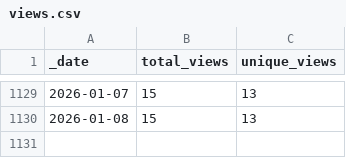
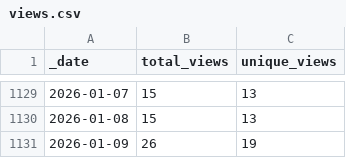
Before and after one commit to markusschanta/awesome-jupyter, a CSV file: traffic/views.csv, drawn as a sheet; only a part is shown, gaps mark what is left out.

Commit message:
GitHub traffic

```diff
--- a/traffic/views.csv
+++ b/traffic/views.csv
@@ -1130 +1130,2 @@ _date,total_views,unique_views
 2026-01-08,15,13
+2026-01-09,26,19
```
Also changed, not shown: traffic/clones.csv, 1 other file.
